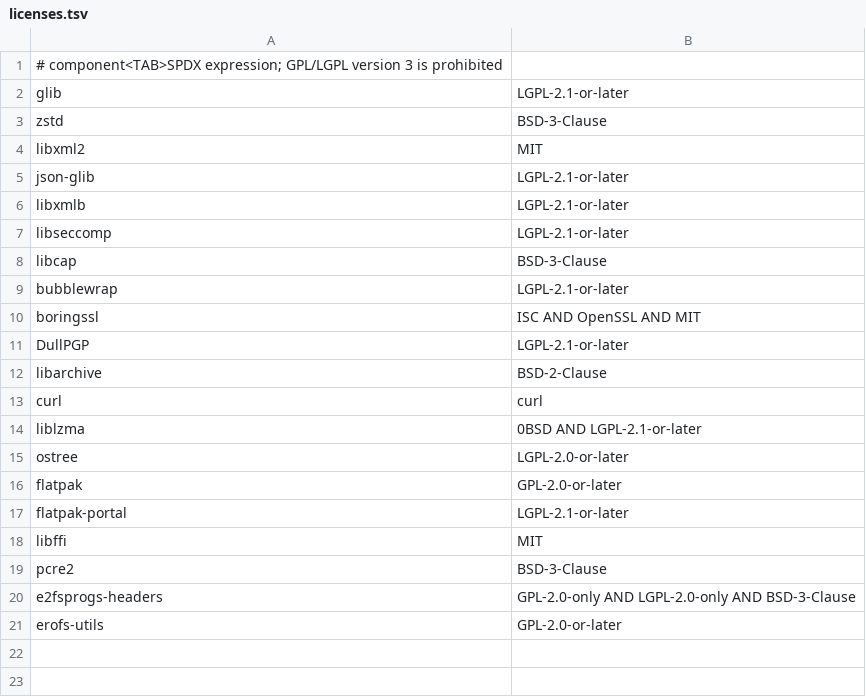
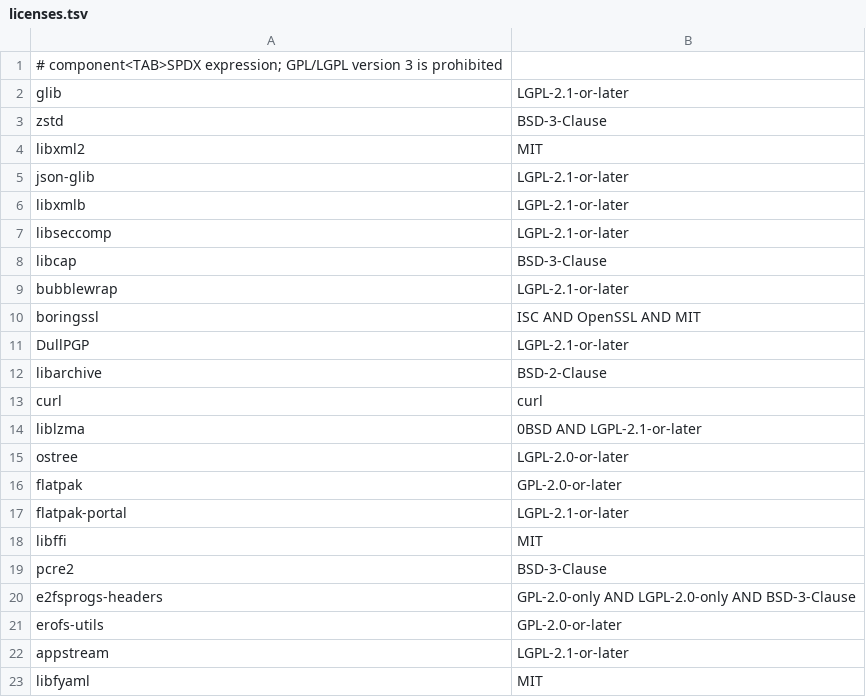
Before and after one commit to MatonOS-dev/linux-subsystem-app, a TSV file: linux/flatpak/build-support/licenses.tsv, drawn as a sheet.

Commit message:
Update musl Flatpak fork and restore static AppStream support

```diff
--- a/linux/flatpak/build-support/licenses.tsv
+++ b/linux/flatpak/build-support/licenses.tsv
@@ -21 +21,3 @@ e2fsprogs-headers|GPL-2.0-only AND LGPL-2.0-only AND BSD-3-Clause
 erofs-utils|GPL-2.0-or-later
+appstream|LGPL-2.1-or-later
+libfyaml|MIT
```
Also changed, not shown: 23 other files.
